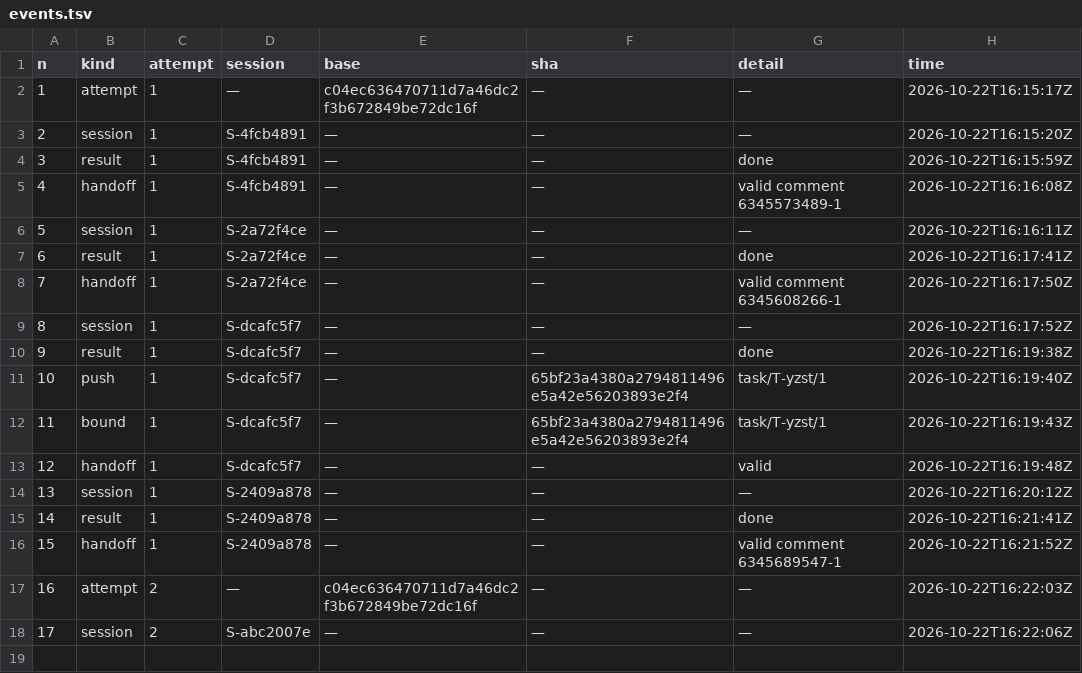
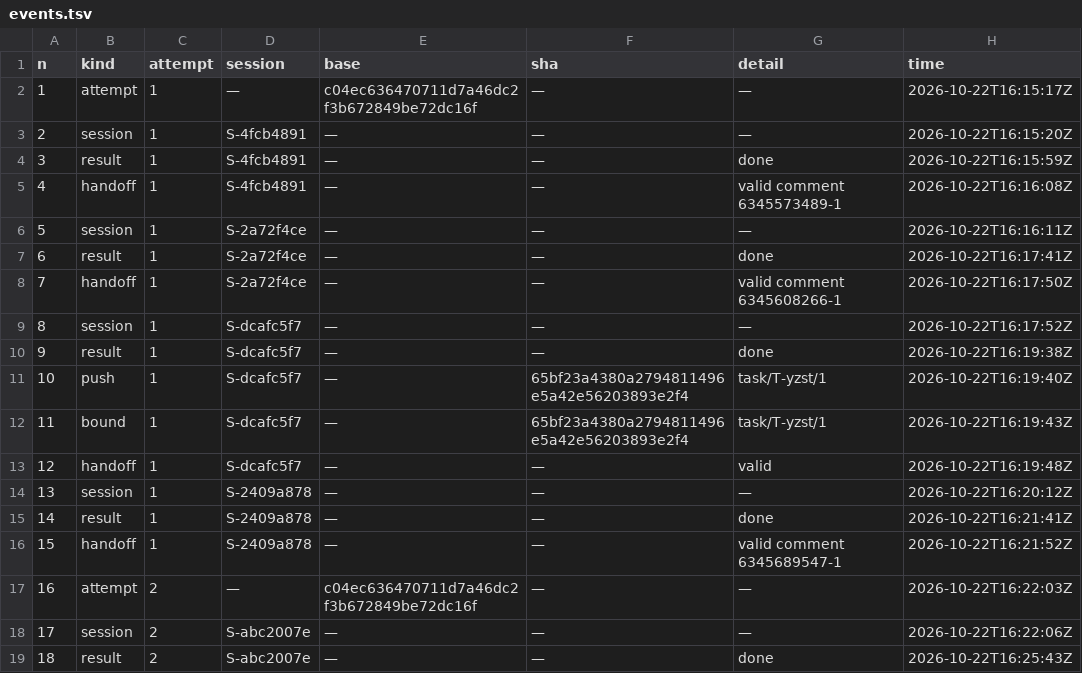
Before and after one commit to pharzam/layup-uat-m2e2, a TSV file: tasks/T-yzst/events.tsv, drawn as a sheet.

```diff
--- a/tasks/T-yzst/events.tsv
+++ b/tasks/T-yzst/events.tsv
@@ -18 +18,2 @@ n	kind	attempt	session	base	sha	detail	time
 17	session	2	S-abc2007e	—	—	—	2026-10-22T16:22:06Z
+18	result	2	S-abc2007e	—	—	done	2026-10-22T16:25:43Z
```
Also changed, not shown: telemetry.tsv, 1 other file.
